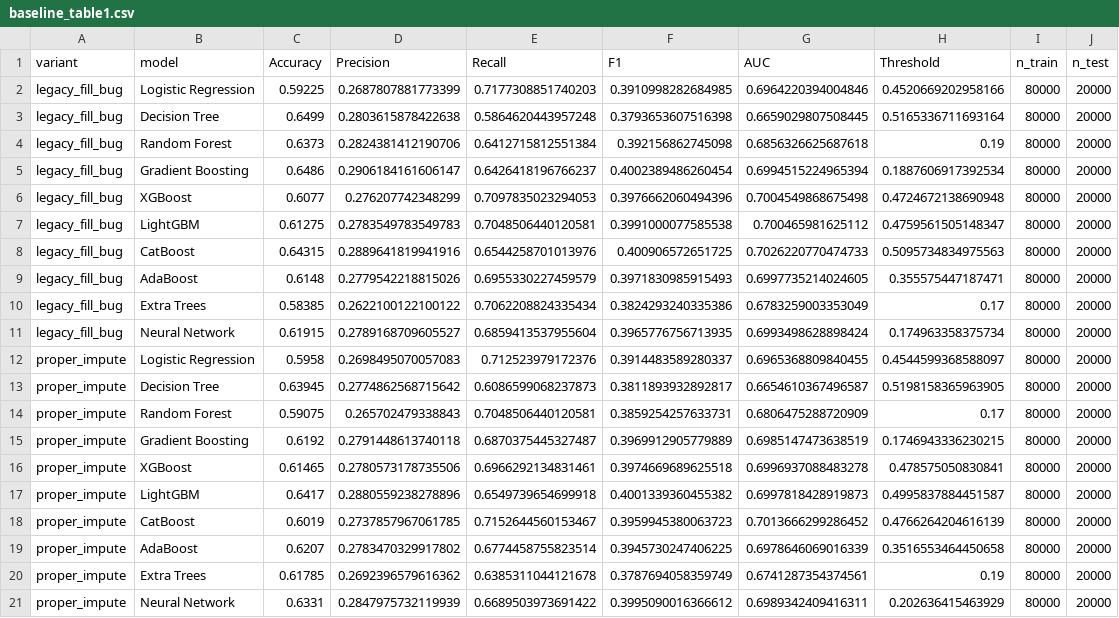
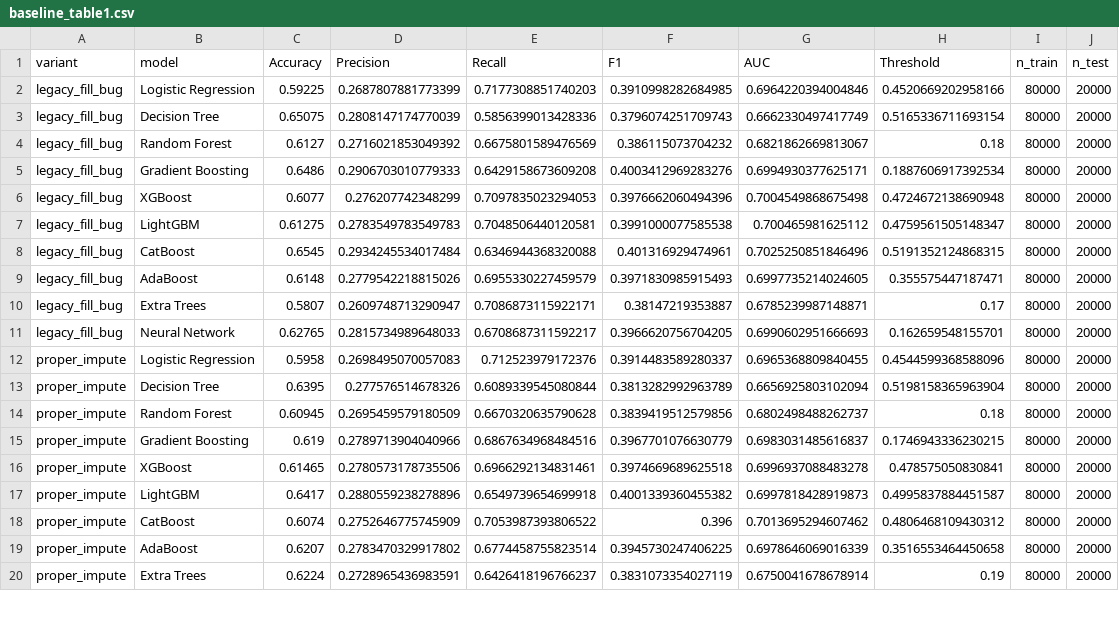
Before and after one commit to 1rohanrsinha-hue/CreditRisk_Access, a CSV file: experiments/results/baseline_table1.csv, drawn as a sheet; only a part is shown; the diff covers the shown part only.

```diff
--- a/experiments/results/baseline_table1.csv
+++ b/experiments/results/baseline_table1.csv
@@ -2,20 +2,19 @@ variant,model,Accuracy,Precision,Recall,F1,AUC,Threshold,n_train,n_test
 legacy_fill_bug,Logistic Regression,0.59225,0.2687807881773399,0.7177308851740203,0.3910998282684985,0.6964220394004846,0.4520669202958166,80000,20000
-legacy_fill_bug,Decision Tree,0.6499,0.2803615878422638,0.5864620443957248,0.3793653607516398,0.6659029807508445,0.5165336711693164,80000,20000
-legacy_fill_bug,Random Forest,0.6373,0.2824381412190706,0.6412715812551384,0.392156862745098,0.6856326625687618,0.19,80000,20000
-legacy_fill_bug,Gradient Boosting,0.6486,0.2906184161606147,0.6426418196766237,0.4002389486260454,0.6994515224965394,0.1887606917392534,80000,20000
+legacy_fill_bug,Decision Tree,0.65075,0.2808147174770039,0.5856399013428336,0.3796074251709743,0.6662330497417749,0.5165336711693154,80000,20000
+legacy_fill_bug,Random Forest,0.6127,0.2716021853049392,0.6675801589476569,0.386115073704232,0.6821862669813067,0.18,80000,20000
+legacy_fill_bug,Gradient Boosting,0.6486,0.2906703010779333,0.6429158673609208,0.4003412969283276,0.6994930377625171,0.1887606917392534,80000,20000
 legacy_fill_bug,XGBoost,0.6077,0.276207742348299,0.7097835023294053,0.3976662060494396,0.7004549868675498,0.4724672138690948,80000,20000
 legacy_fill_bug,LightGBM,0.61275,0.2783549783549783,0.7048506440120581,0.3991000077585538,0.700465981625112,0.4759561505148347,80000,20000
-legacy_fill_bug,CatBoost,0.64315,0.2889641819941916,0.6544258701013976,0.400906572651725,0.7026220770474733,0.5095734834975563,80000,20000
+legacy_fill_bug,CatBoost,0.6545,0.2934245534017484,0.6346944368320088,0.401316929474961,0.7025250851846496,0.5191352124868315,80000,20000
 legacy_fill_bug,AdaBoost,0.6148,0.2779542218815026,0.6955330227459579,0.3971830985915493,0.6997735214024605,0.355575447187471,80000,20000
-legacy_fill_bug,Extra Trees,0.58385,0.2622100122100122,0.7062208824335434,0.3824293240335386,0.6783259003353049,0.17,80000,20000
-legacy_fill_bug,Neural Network,0.61915,0.2789168709605527,0.6859413537955604,0.3965776756713935,0.6993498628898424,0.174963358375734,80000,20000
-proper_impute,Logistic Regression,0.5958,0.2698495070057083,0.712523979172376,0.3914483589280337,0.6965368809840455,0.4544599368588097,80000,20000
-proper_impute,Decision Tree,0.63945,0.2774862568715642,0.6086599068237873,0.3811893932892817,0.6654610367496587,0.5198158365963905,80000,20000
-proper_impute,Random Forest,0.59075,0.265702479338843,0.7048506440120581,0.3859254257633731,0.6806475288720909,0.17,80000,20000
-proper_impute,Gradient Boosting,0.6192,0.2791448613740118,0.6870375445327487,0.3969912905779889,0.6985147473638519,0.1746943336230215,80000,20000
+legacy_fill_bug,Extra Trees,0.5807,0.2609748713290947,0.7086873115922171,0.38147219353887,0.6785239987148871,0.17,80000,20000
+legacy_fill_bug,Neural Network,0.62765,0.2815734989648033,0.6708687311592217,0.3966620756704205,0.6990602951666693,0.162659548155701,80000,20000
+proper_impute,Logistic Regression,0.5958,0.2698495070057083,0.712523979172376,0.3914483589280337,0.6965368809840455,0.4544599368588096,80000,20000
+proper_impute,Decision Tree,0.6395,0.277576514678326,0.6089339545080844,0.3813282992963789,0.6656925803102094,0.5198158365963904,80000,20000
+proper_impute,Random Forest,0.60945,0.2695459579180509,0.6670320635790628,0.3839419512579856,0.6802498488262737,0.18,80000,20000
+proper_impute,Gradient Boosting,0.619,0.2789713904040966,0.6867634968484516,0.3967701076630779,0.6983031485616837,0.1746943336230215,80000,20000
 proper_impute,XGBoost,0.61465,0.2780573178735506,0.6966292134831461,0.3974669689625518,0.6996937088483278,0.478575050830841,80000,20000
 proper_impute,LightGBM,0.6417,0.2880559238278896,0.6549739654699918,0.4001339360455382,0.6997818428919873,0.4995837884451587,80000,20000
-proper_impute,CatBoost,0.6019,0.2737857967061785,0.7152644560153467,0.3959945380063723,0.7013666299286452,0.4766264204616139,80000,20000
+proper_impute,CatBoost,0.6074,0.2752646775745909,0.7053987393806522,0.396,0.7013695294607462,0.4806468109430312,80000,20000
 proper_impute,AdaBoost,0.6207,0.2783470329917802,0.6774458755823514,0.3945730247406225,0.6978646069016339,0.3516553464450658,80000,20000
-proper_impute,Extra Trees,0.61785,0.2692396579616362,0.6385311044121678,0.3787694058359749,0.6741287354374561,0.19,80000,20000
-proper_impute,Neural Network,0.6331,0.2847975732119939,0.6689503973691422,0.3995090016366612,0.6989342409416311,0.202636415463929,80000,20000
+proper_impute,Extra Trees,0.6224,0.2728965436983591,0.6426418196766237,0.3831073354027119,0.6750041678678914,0.19,80000,20000
```
Also changed, not shown: 1 added row elsewhere in this file, 33 other files.
